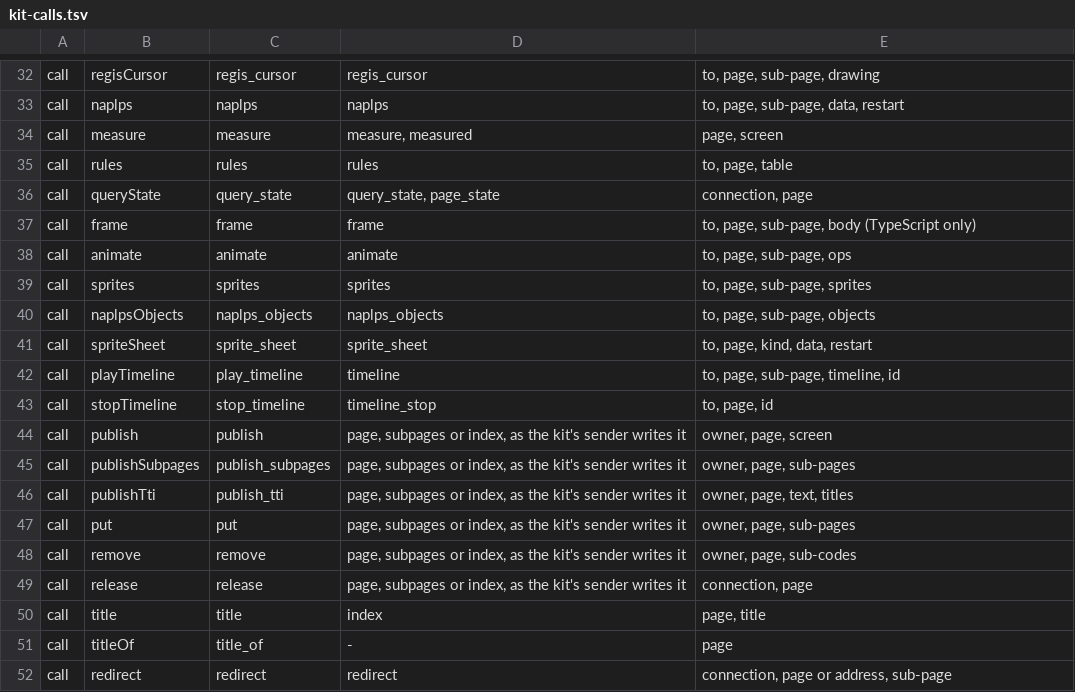
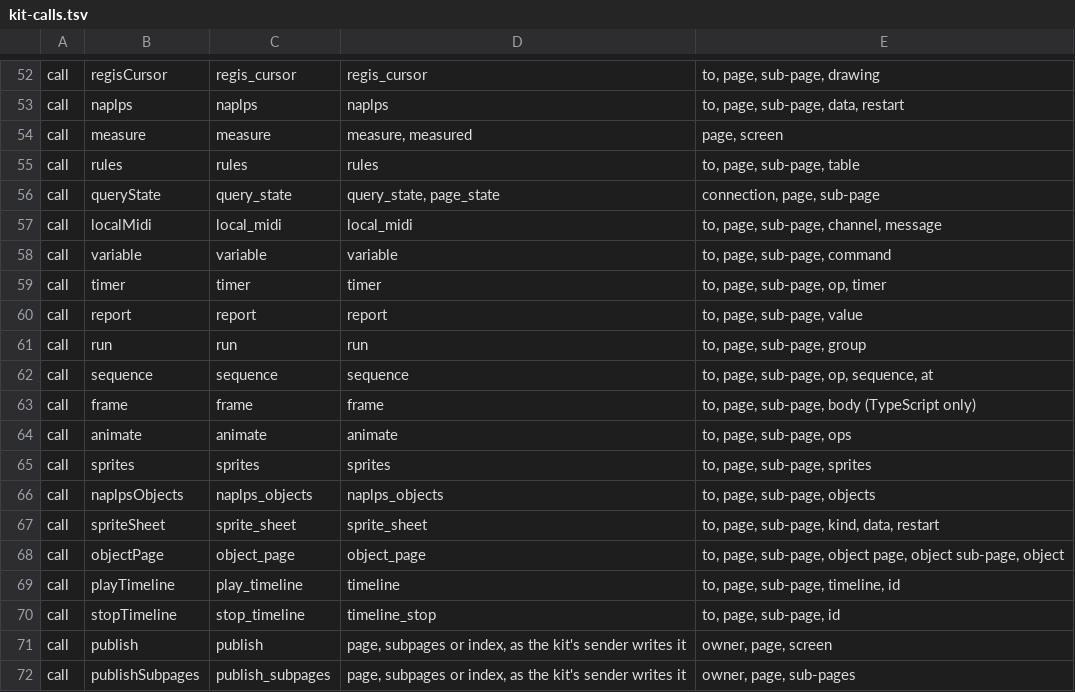
Before and after one commit to neoteletext/neoteletext-common, a TSV file: docs/audio/kit-calls.tsv, drawn as a sheet; only a part is shown, gaps mark what is left out; the shorter side is filled out with more unchanged rows; the diff covers the shown part only.

Commit message:
List the kits' calls and fixtures of the second form of the rule table (REQ-6537, REQ-6538, DEC-6587, DEC-6635, RULE-55, RULE-110, RULE-114)
Both kits move to program protocol 15 at once, and RULE-55, RULE-110 and
ANIM-19 hold them to one list of calls and one set of lines; this is that
list and those lines for the second form at 36ad145, for the TypeScript
and the Python kit to pin by this commit.

kit-calls.tsv:
- rules, queryState, spriteSheet and stopTimeline take the sub-code
  (DEC-6599); fire takes the firing row's place last.
- New calls of RULE-114: localMidi, variable, timer, report, run (no at,
  DEC-6635 item 6) and sequence (with at); and objectPage, the server's
  object_page message (ANIM-17, TODO-6569).
- New kinds of row: builder, the functions RULE-55 lets a kit offer
  (physicalKey, characterKey, namedKey, level, variable, plus, row, fired,
  phase, noteOn, noteOff, modes), each with the JSON it answers stated in
  the file's comments so the two kits build the same objects; and modes,
  the two methods of RULE-110's mode set, in (in_ in Python, where in is a
  keyword) and enter.
- An input's place in its rule's row set is ruleRow and rule_row: the
  input's row is already a pointer event's cell row.

rules-examples.jsonl: the eight worked examples of page-rules.md section
7.5 and RULE-93's table, each the document's own JSON block parsed and
written compact with its keys in the document's order (PY-80's form,
example-1 to example-8 and music-player). Each is valid against the
server's schema-15.json at e4e8c0e.

timelines.jsonl is unchanged: ANIM-19's builder calls and the timeline
message already carry the sub-code and the second form changes neither.

```diff
--- a/docs/audio/kit-calls.tsv
+++ b/docs/audio/kit-calls.tsv
@@ -34,4 +54,10 @@ call	naplps	naplps	naplps	to, page, sub-page, data, restart
 call	measure	measure	measure, measured	page, screen
-call	rules	rules	rules	to, page, table
-call	queryState	query_state	query_state, page_state	connection, page
+call	rules	rules	rules	to, page, sub-page, table
+call	queryState	query_state	query_state, page_state	connection, page, sub-page
+call	localMidi	local_midi	local_midi	to, page, sub-page, channel, message
+call	variable	variable	variable	to, page, sub-page, command
+call	timer	timer	timer	to, page, sub-page, op, timer
+call	report	report	report	to, page, sub-page, value
+call	run	run	run	to, page, sub-page, group
+call	sequence	sequence	sequence	to, page, sub-page, op, sequence, at
 call	frame	frame	frame	to, page, sub-page, body (TypeScript only)
@@ -40,5 +66,6 @@ call	sprites	sprites	sprites	to, page, sub-page, sprites
 call	naplpsObjects	naplps_objects	naplps_objects	to, page, sub-page, objects
-call	spriteSheet	sprite_sheet	sprite_sheet	to, page, kind, data, restart
+call	spriteSheet	sprite_sheet	sprite_sheet	to, page, sub-page, kind, data, restart
+call	objectPage	object_page	object_page	to, page, sub-page, object page, object sub-page, object
 call	playTimeline	play_timeline	timeline	to, page, sub-page, timeline, id
-call	stopTimeline	stop_timeline	timeline_stop	to, page, id
+call	stopTimeline	stop_timeline	timeline_stop	to, page, sub-page, id
 call	publish	publish	page, subpages or index, as the kit's sender writes it	owner, page, screen
```
Also changed, not shown: 34 added rows and 5 edited cells elsewhere in this file, 1 other file.
